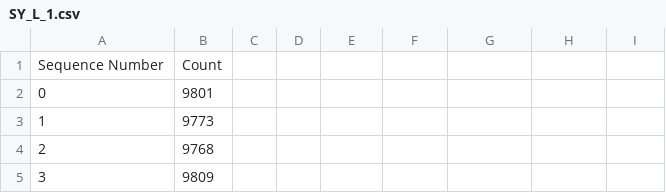
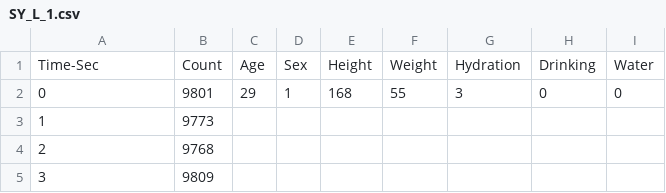
Before and after one commit to syt1209/GNUData, a CSV file: arm-test/SY_L_1.csv, drawn as a sheet; only a part is shown.

Commit message:
Reformated data for Dr. Rabbat's reference

```diff
--- a/arm-test/SY_L_1.csv
+++ b/arm-test/SY_L_1.csv
@@ -1,3 +1,3 @@
-"Sequence Number",Count
-0,9801
+Time-Sec,Count,Age,Sex,Height,Weight,Hydration,Drinking,Water
+0,9801,29,1,168,55,3,0,0
 1,9773
```
Also changed, not shown: arm-test/SY_L_2.csv, arm-test/SY_L_3.csv.
